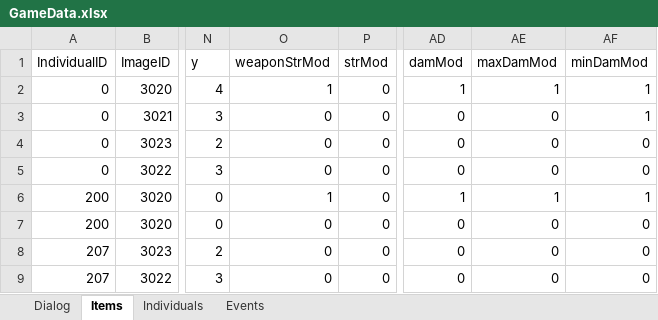
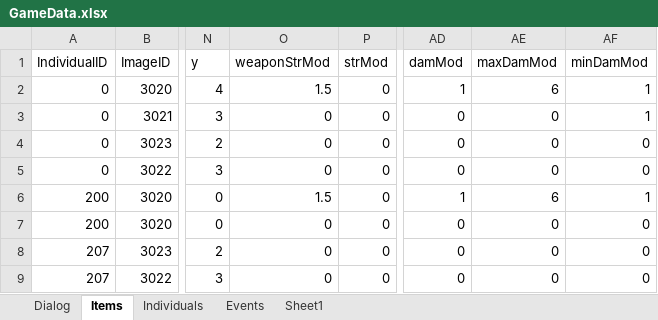
Before and after one commit to schil227/Natural_1, an Excel workbook: GameData.xlsx, sheet Items, drawn as a sheet; only a part is shown, gaps mark what is left out; values as stored, in another font and other column widths than the file's, no borders; the diff names each change by its address in the sheet, - before the commit and + after, or states it on an @@ line.

```diff
--- a/GameData.xlsx (sheet Items)
+++ b/GameData.xlsx (sheet Items)
+sheet tab: Sheet1
-O2 (weaponStrMod): 1
+O2 (weaponStrMod): 1.5
-AE2 (maxDamMod): 1
+AE2 (maxDamMod): 6
-O6 (weaponStrMod): 1
+O6 (weaponStrMod): 1.5
-AE6 (maxDamMod): 1
+AE6 (maxDamMod): 6
```
Also changed, not shown: sheet Events, sheet Dialog, 9 other files.
